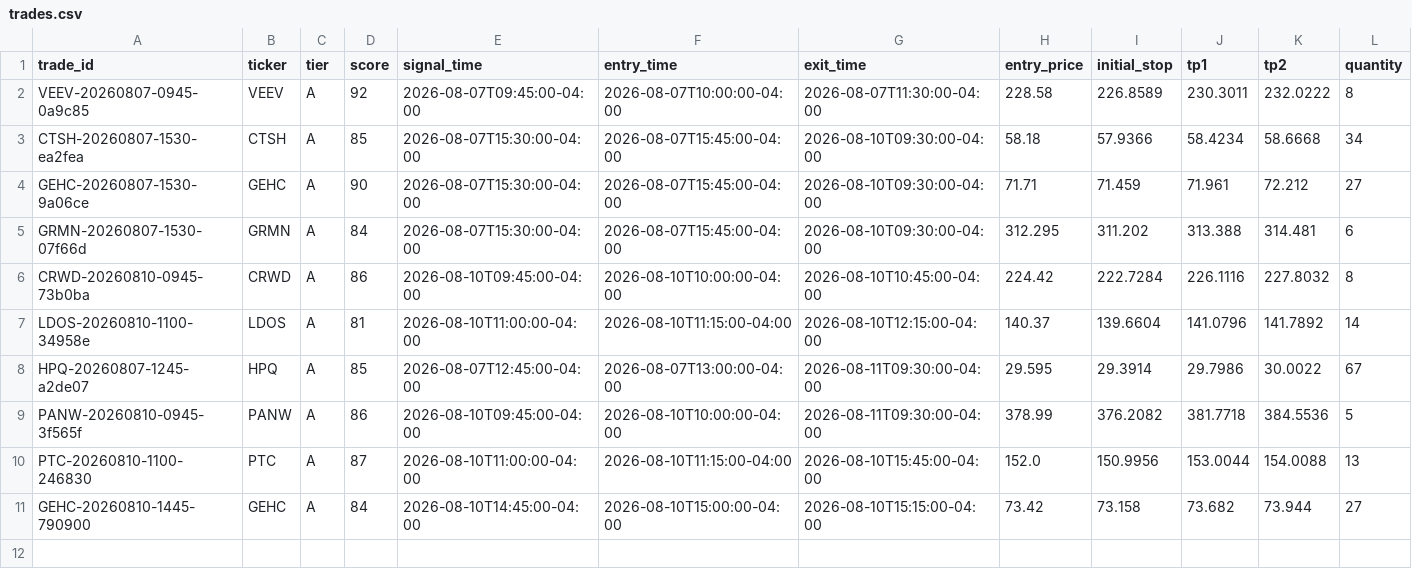
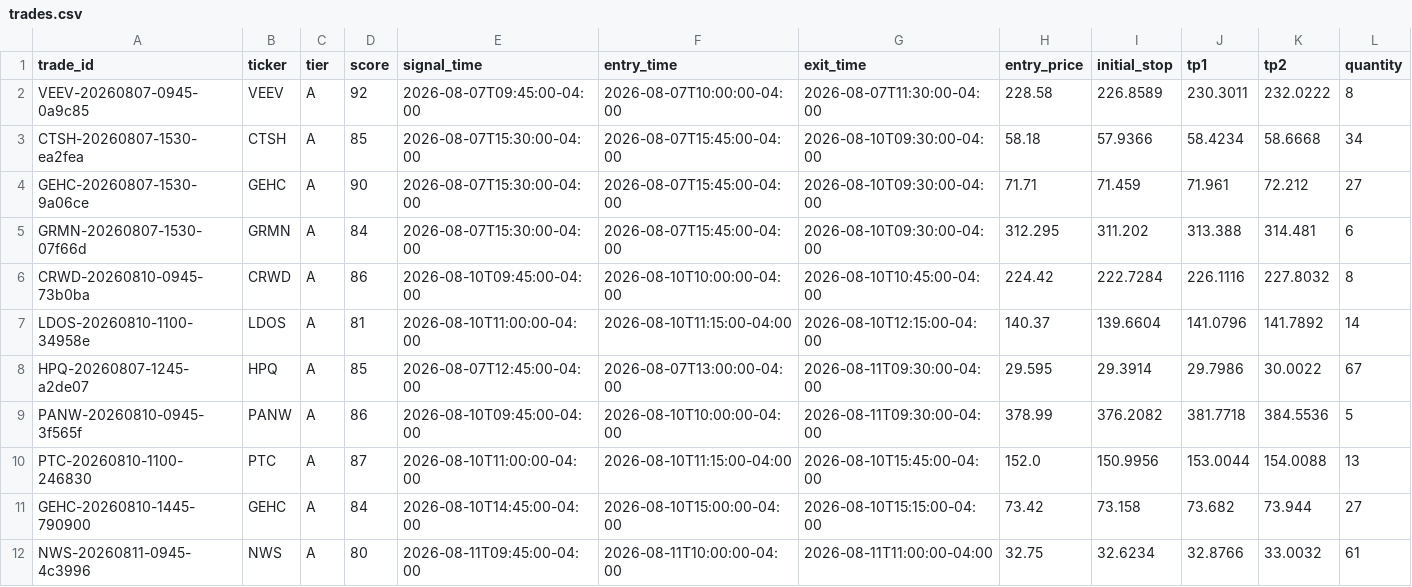
Before and after one commit to matteo2788/free-swing-paper-bot, a CSV file: data/trades.csv, drawn as a sheet; only a part is shown; rows hold the shown columns only; the diff names each change by its address in the sheet, - before the commit and + after, or states it on an @@ line.

```diff
--- a/data/trades.csv
+++ b/data/trades.csv
+row 12: NWS-20260811-0945-4c3996 | NWS | A | 80 | 2026-08-11T09:45:00-04:00 | 2026-08-11T10:00:00-04:00 | 2026-08-11T11:00:00-04:00 | 32.75 | 32.6234 | 32.8766 | 33.0032 | 61
```
Also changed, not shown: 2 other files.
